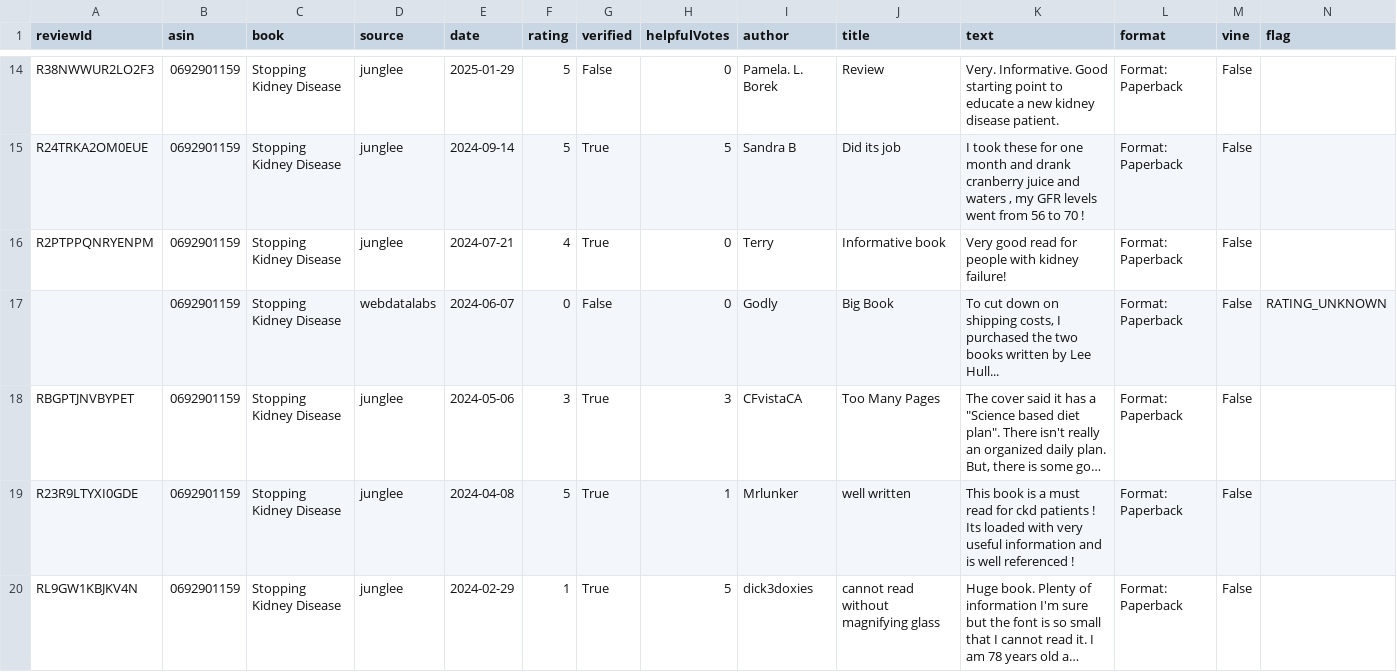
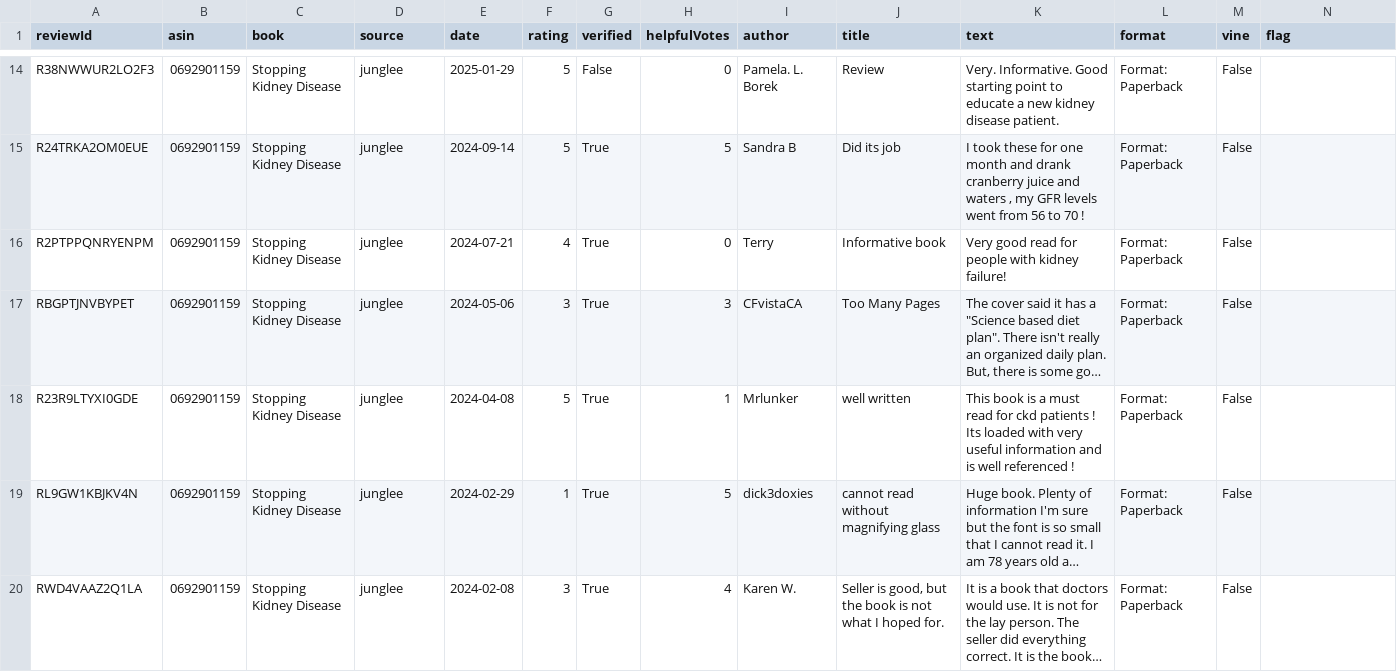
Before and after one commit to bkim4472/kidneyhood-scraper, a CSV file: reviews_data/stopping_kidney_disease.csv, drawn as a sheet; only a part is shown, gaps mark what is left out; the shorter side is filled out with more unchanged rows; long unchanged cells end in …; the diff covers the shown part only; the diff names each change by its address in the sheet, - before the commit and + after, or states it on an @@ line.

```diff
--- a/reviews_data/stopping_kidney_disease.csv
+++ b/reviews_data/stopping_kidney_disease.csv
-row 17:  | 0692901159 | Stopping Kidney Disease | webdatalabs | 2024-06-07 | 0 | False | 0 | Godly | Big Book | To cut down on shipping costs, I purchased the two books written by Lee Hull... | Format: Paperback | False | RATING_UNKNOWN
```
Also changed, not shown: 4 removed rows elsewhere in this file, reviews_data/food_guide.csv, 2 other files.
